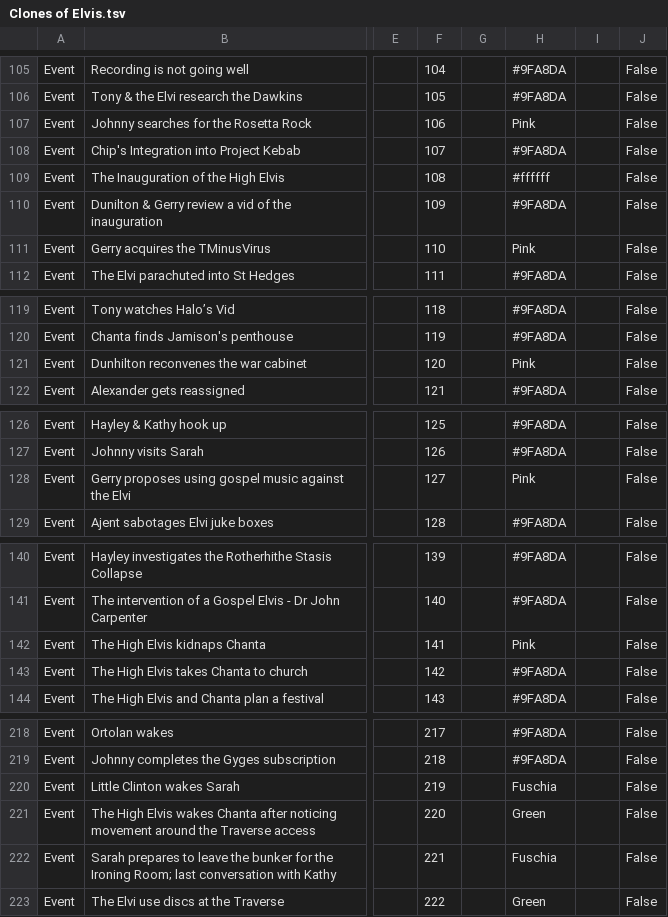
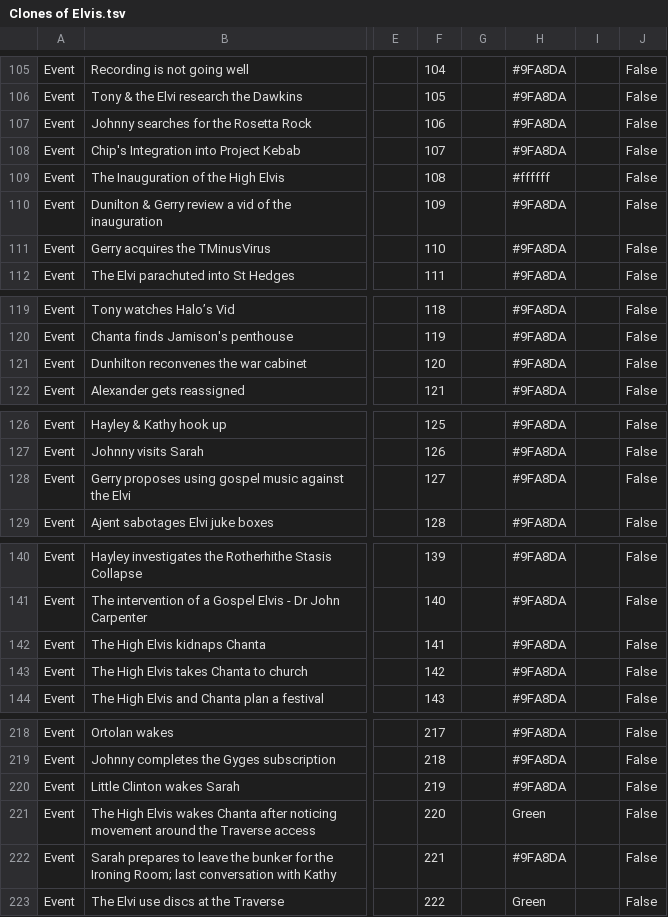
Before and after one commit to MarkRatjens/Elvis, a TSV file: Clones of Elvis.tsv, drawn as a sheet; only a part is shown, gaps mark what is left out; the diff names each change by its address in the sheet, - before the commit and + after, or states it on an @@ line.

```diff
--- a/Clones of Elvis.tsv
+++ b/Clones of Elvis.tsv
-H107: Pink
+H107: #9FA8DA
-H111: Pink
+H111: #9FA8DA
-H121: Pink
+H121: #9FA8DA
-H128: Pink
+H128: #9FA8DA
-H142: Pink
+H142: #9FA8DA
-H220: Fuschia
+H220: #9FA8DA
-H222: Fuschia
+H222: #9FA8DA
```
Also changed, not shown: 16 other files.
